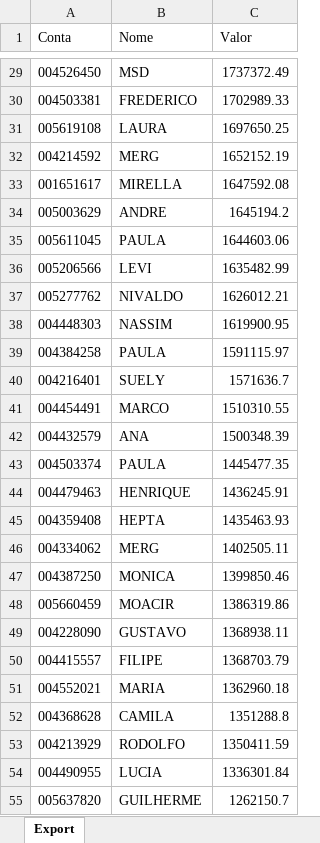
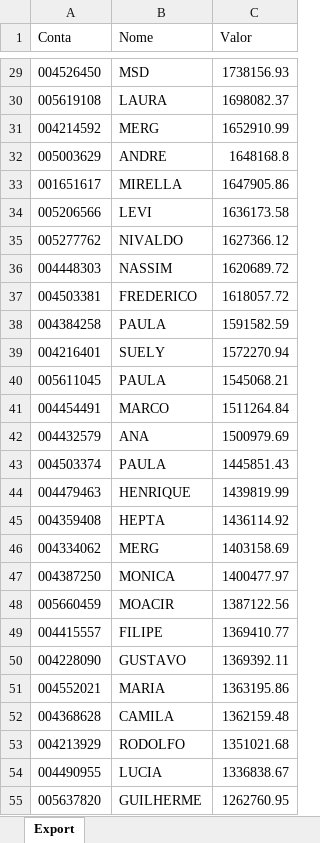
Before and after one commit to bluemetrixgit/Mesa_de_operacao, an Excel workbook: PL Total.xlsx, sheet Export, drawn as a sheet; only a part is shown, gaps mark what is left out; values as stored, in another font and other column widths than the file's, no borders; removed rows and columns are numbered as before the commit, all else as after; the diff covers the shown part only; the diff names each change by its address in the sheet, - before the commit and + after, or states it on an @@ line.

```diff
--- a/PL Total.xlsx (sheet Export)
+++ b/PL Total.xlsx (sheet Export)
-C29 (Valor): 1737372.49
+C29 (Valor): 1738156.93
-row 30: 004503381 | FREDERICO | 1702989.33
-C30 (Valor): 1697650.25
+C30 (Valor): 1698082.37
-C31 (Valor): 1652152.19
+C31 (Valor): 1652910.99
-row 33: 001651617 | MIRELLA | 1647592.08
-C32 (Valor): 1645194.2
+C32 (Valor): 1648168.8
-row 35: 005611045 | PAULA | 1644603.06
+row 33: 001651617 | MIRELLA | 1647905.86
-C34 (Valor): 1635482.99
+C34 (Valor): 1636173.58
-C35 (Valor): 1626012.21
+C35 (Valor): 1627366.12
-C36 (Valor): 1619900.95
+C36 (Valor): 1620689.72
+row 37: 004503381 | FREDERICO | 1618057.72
-C38 (Valor): 1591115.97
+C38 (Valor): 1591582.59
-C39 (Valor): 1571636.7
+C39 (Valor): 1572270.94
+row 40: 005611045 | PAULA | 1545068.21
-C41 (Valor): 1510310.55
+C41 (Valor): 1511264.84
-C42 (Valor): 1500348.39
+C42 (Valor): 1500979.69
-C43 (Valor): 1445477.35
+C43 (Valor): 1445851.43
-C44 (Valor): 1436245.91
+C44 (Valor): 1439819.99
-C45 (Valor): 1435463.93
+C45 (Valor): 1436114.92
-C46 (Valor): 1402505.11
+C46 (Valor): 1403158.69
-C47 (Valor): 1399850.46
+C47 (Valor): 1400477.97
-C48 (Valor): 1386319.86
+C48 (Valor): 1387122.56
-row 49: 004228090 | GUSTAVO | 1368938.11
-C49 (Valor): 1368703.79
+C49 (Valor): 1369410.77
+row 50: 004228090 | GUSTAVO | 1369392.11
-C51 (Valor): 1362960.18
+C51 (Valor): 1363195.86
-C52 (Valor): 1351288.8
+C52 (Valor): 1362159.48
-C53 (Valor): 1350411.59
+C53 (Valor): 1351021.68
-C54 (Valor): 1336301.84
+C54 (Valor): 1336838.67
-C55 (Valor): 1262150.7
+C55 (Valor): 1262760.95
```
Also changed, not shown: 33 added rows, 31 removed rows and 445 edited cells elsewhere in this sheet, Posição.xlsx, Saldo.xlsx, 4 other files.
